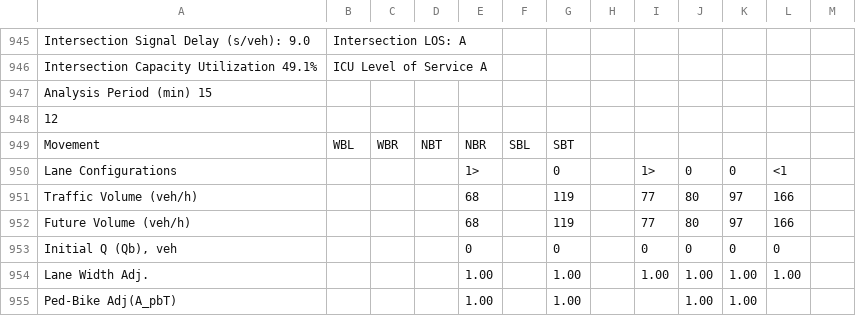
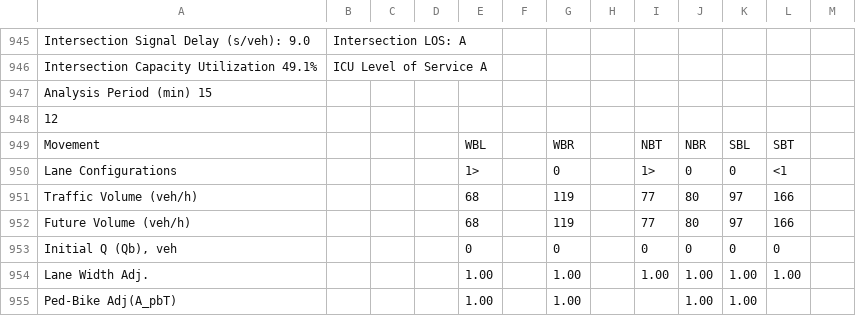
Before and after one commit to deringar/Synchro-Automation, a CSV file: test.csv, drawn as a sheet; only a part is shown, gaps mark what is left out.

Commit message:
Fixed the issue so lane configuration data matches for all intersections (for Test Report 2). Run tests for other files after implementing the max value detection into the lane parser

```diff
--- a/test.csv
+++ b/test.csv
@@ -948,3 +948,3 @@ Analysis Period (min) 15,,,,,,,,,,,,
 12,,,,,,,,,,,,
-Movement,WBL,WBR,NBT,NBR,SBL,SBT,,,,,,
+Movement,,,,WBL,,WBR,,NBT,NBR,SBL,SBT,
 Lane Configurations             ,    ,    ,    ,1>  ,    ,0   ,    ,1>  ,0   ,0   ,<1,
```
Also changed, not shown: 2 other files.
